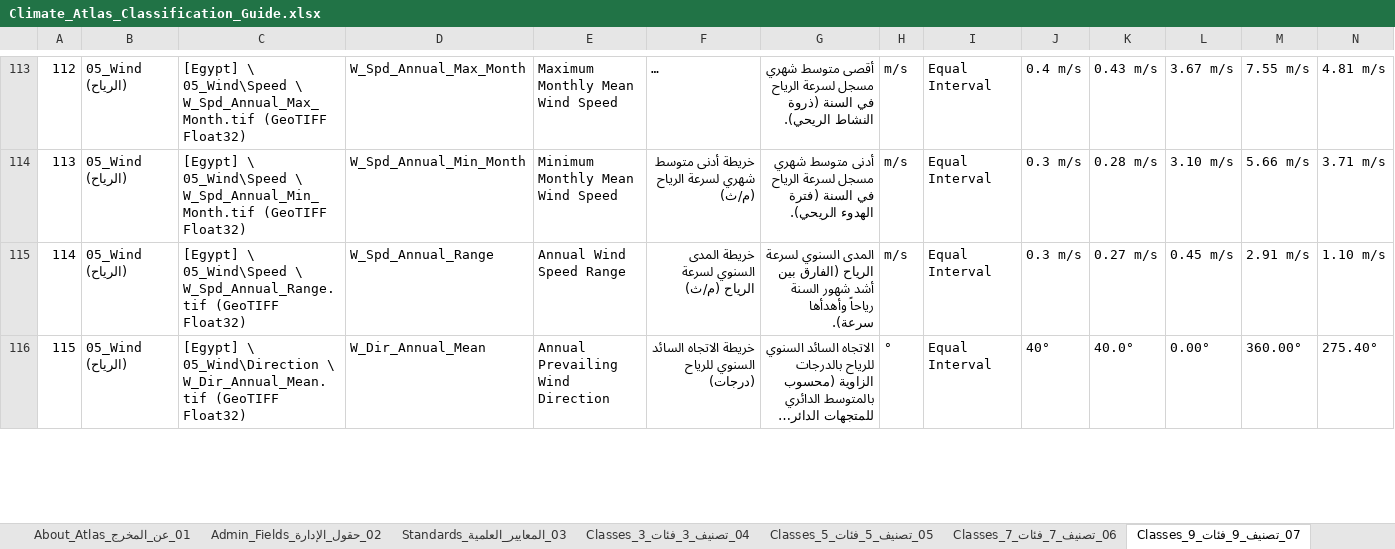
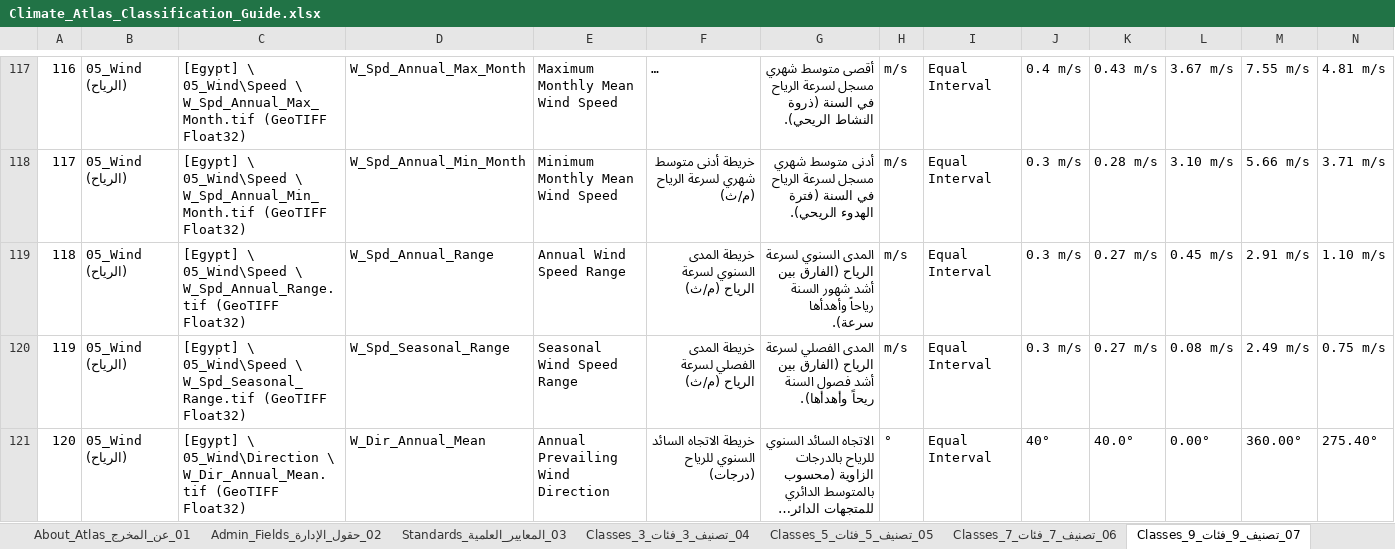
Before and after one commit to ahmadibrahim4geo/NASA-POWER-Climate-Atlas-Generator, an Excel workbook: docs/Climate_Atlas_Classification_Guide.xlsx, sheet 07_تصنيف_9_فئات_Classes_9, drawn as a sheet; only a part is shown, gaps mark what is left out; long unchanged cells end in …; values as stored, in another font and other column widths than the file's, no cell formats; rows hold the shown columns only; the diff covers the shown part only; the diff names each change by its address in the sheet, - before the commit and + after, or states it on an @@ line.

Commit message:
feat(monthly): wire monthly climatology rasters, Month/ routing, unified stretch, alias=field name
- Online (.pyt) + offline tools: Generate Monthly Climatology Rasters
  (GPBoolean, default False, >=2yr gate), Month/ subfolder routing,
  unified monthly color stretch, 24 wind surfaces, Wind_Vector_Month and
  PSL/PS isobars from Month_Mean rasters (clipped)
- Main GDB aliases = field names (Arabic kept in _AR copy only)
- Docs: seasonal range family, monthly workflows, output schema
- Scripts: monthly tables builder + ArcMap backfill; legacy one-offs archived

```diff
--- a/docs/Climate_Atlas_Classification_Guide.xlsx (sheet 07_تصنيف_9_فئات_Classes_9)
+++ b/docs/Climate_Atlas_Classification_Guide.xlsx (sheet 07_تصنيف_9_فئات_Classes_9)
@@ column A renumbered from row 10 down @@
+row 120: 119 | 05_Wind (الرياح) | [Egypt] \ 05_Wind\Speed \ W_Spd_Seasonal_Range.tif (GeoTIFF Float32) | W_Spd_Seasonal_Range | Seasonal Wind Speed Range | خريطة المدى الفصلي لسرعة الرياح (م/ث) | المدى الفصلي لسرعة الرياح (الفارق بين أشد فصول السنة ريحاً وأهدأها). | m/s | Equal Interval | 0.3 m/s | 0.27 m/s | 0.08 m/s | 2.49 m/s | 0.75 m/s
```
Also changed, not shown: 8 added rows and 11 edited cells elsewhere in this sheet, sheet 06_تصنيف_7_فئات_Classes_7, sheet 05_تصنيف_5_فئات_Classes_5, sheet 04_تصنيف_3_فئات_Classes_3, cell formats, docs/Climate_Atlas_Fields_Dictionary_AR_EN_Units.xlsx, 21 other files.
